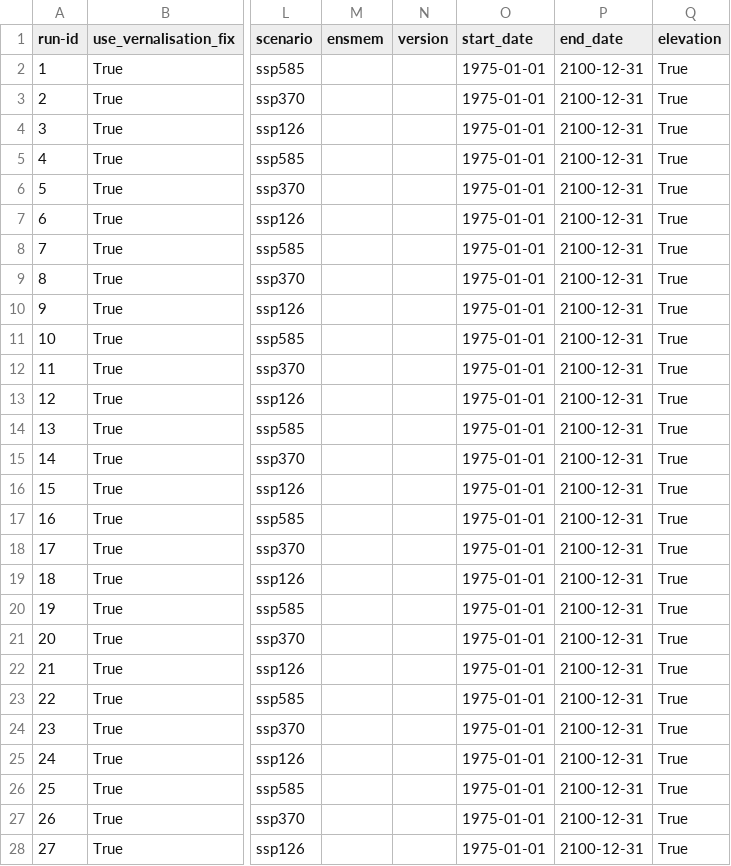
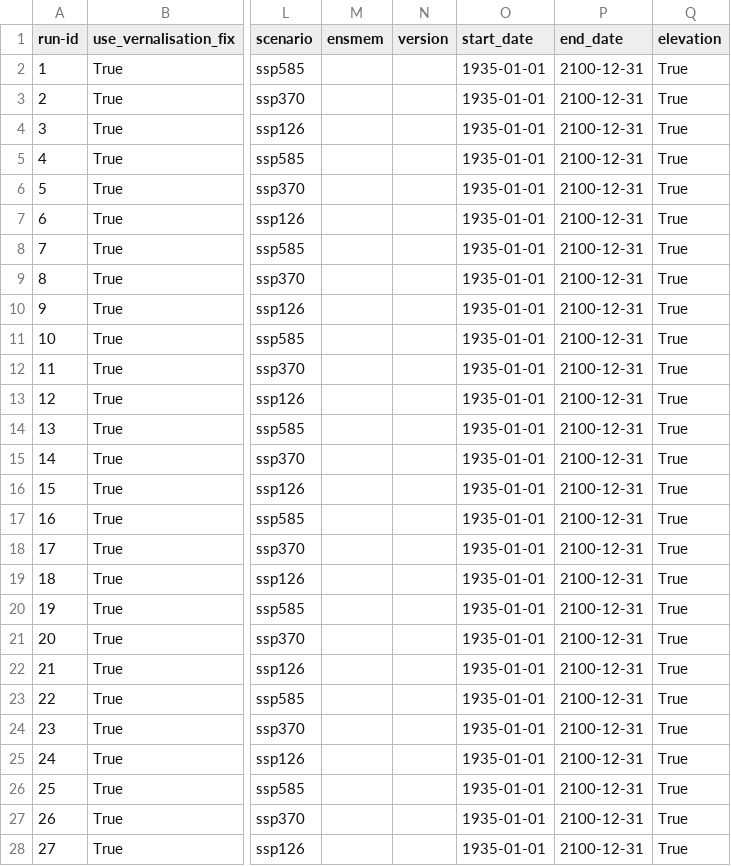
Before and after one commit to zalf-rpm/Safe-H2O-Farm, a CSV file: sim_setups_spinup.csv, drawn as a sheet; only a part is shown, gaps mark what is left out; the diff covers the shown part only; the diff names each change by its address in the sheet, - before the commit and + after, or states it on an @@ line.

Commit message:
update setup start_date

```diff
--- a/sim_setups_spinup.csv
+++ b/sim_setups_spinup.csv
-O2:O28 (start_date): 1975-01-01
+O2:O28 (start_date): 1935-01-01
```
Also changed, not shown: 50 edited cells elsewhere in this file.
